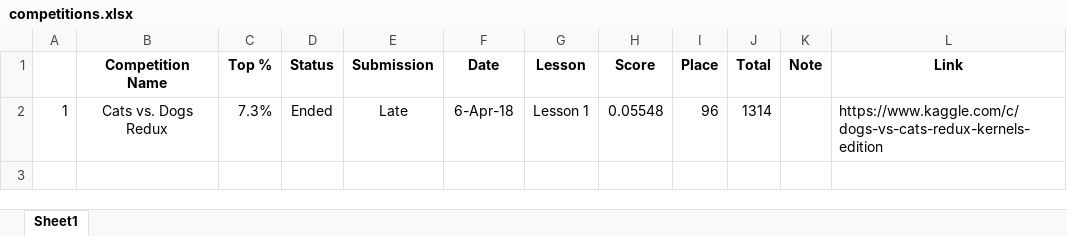
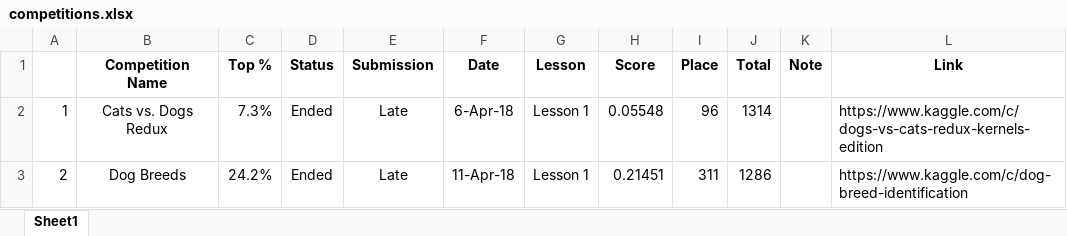
Before and after one commit to fazzolini/fastai, an Excel workbook: competitions.xlsx, sheet Sheet1, drawn as a sheet; values as stored, in another font and other column widths than the file's, no borders; the diff names each change by its address in the sheet, - before the commit and + after, or states it on an @@ line.

Commit message:
lesson 1: complete dogs breeds competition

```diff
--- a/competitions.xlsx (sheet Sheet1)
+++ b/competitions.xlsx (sheet Sheet1)
+row 3: 2 | Dog Breeds | 24.2% | Ended | Late | 11-Apr-18 | Lesson 1 | 0.21451 | 311 | 1286 |  | https://www.kaggle.com/c/dog-breed-identification
```
Also changed, not shown: 2 other files.
